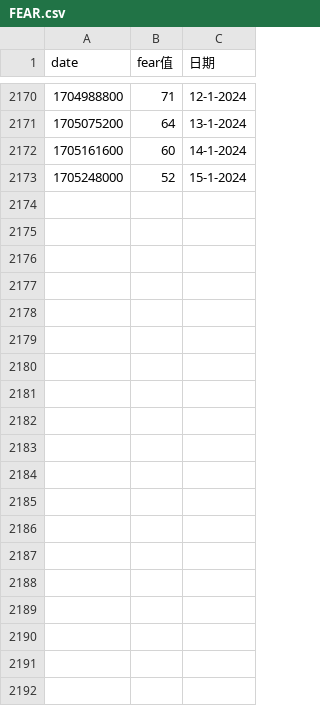
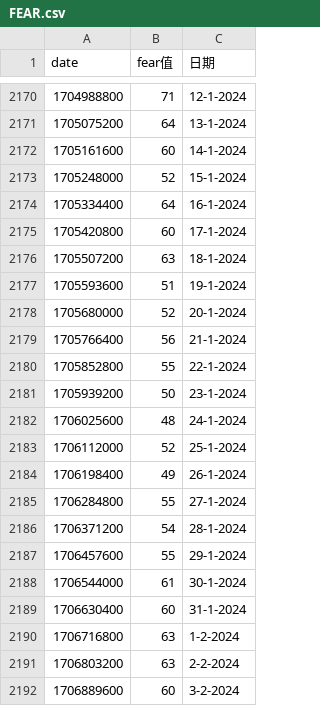
Before and after one commit to qayunxiao/cryptoTrader, a CSV file: data/ccxt_binance_data/FEAR.csv, drawn as a sheet; only a part is shown, gaps mark what is left out; the diff covers the shown part only.

```diff
--- a/data/ccxt_binance_data/FEAR.csv
+++ b/data/ccxt_binance_data/FEAR.csv
@@ -2173 +2173,20 @@ date,fear值,日期
 1705248000,52,15-1-2024
+1705334400,64,16-1-2024
+1705420800,60,17-1-2024
+1705507200,63,18-1-2024
+1705593600,51,19-1-2024
+1705680000,52,20-1-2024
+1705766400,56,21-1-2024
+1705852800,55,22-1-2024
+1705939200,50,23-1-2024
+1706025600,48,24-1-2024
+1706112000,52,25-1-2024
+1706198400,49,26-1-2024
+1706284800,55,27-1-2024
+1706371200,54,28-1-2024
+1706457600,55,29-1-2024
+1706544000,61,30-1-2024
+1706630400,60,31-1-2024
+1706716800,63,1-2-2024
+1706803200,63,2-2-2024
+1706889600,60,3-2-2024
```
Also changed, not shown: 23 added rows elsewhere in this file, data/ccxt_binance_data/BTC.csv, data/ccxt_binance_data/DOT.csv, 6 other files.
